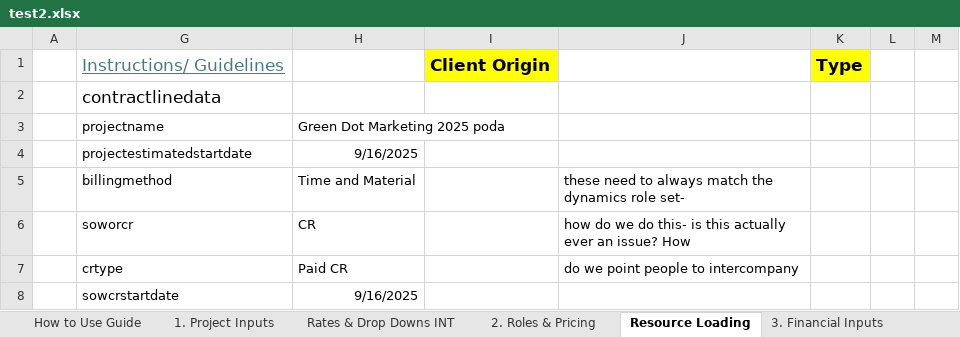
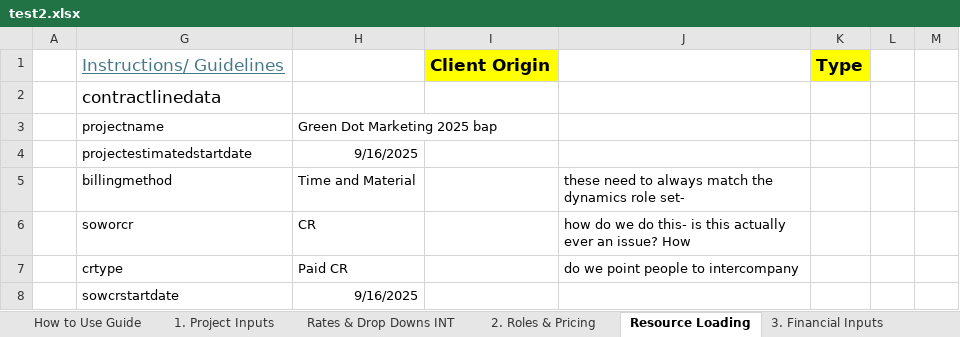
Before and after one commit to darvi-sunny/Test-Download, an Excel workbook: test2.xlsx, sheet Resource Loading, drawn as a sheet; only a part is shown; values as stored, in another font and other column widths than the file's, no borders; charts and pictures and conditional formats not drawn; the diff names each change by its address in the sheet, - before the commit and + after, or states it on an @@ line.

```diff
--- a/test2.xlsx (sheet Resource Loading)
+++ b/test2.xlsx (sheet Resource Loading)
-H3: Green Dot Marketing 2025 poda
+H3: Green Dot Marketing 2025 bap
```
Also changed, not shown: sheet 1. Project Inputs, sheet 6. Commercial Review, sheet 4. Summary & Totals, sheet Optional - Scope Estimation, hidden cells.
